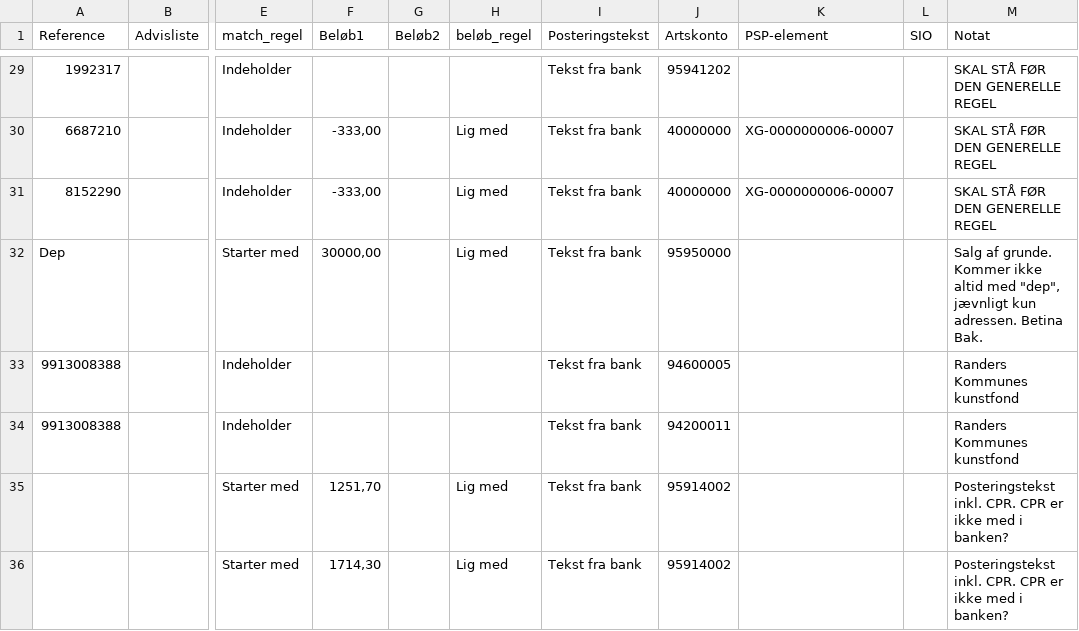
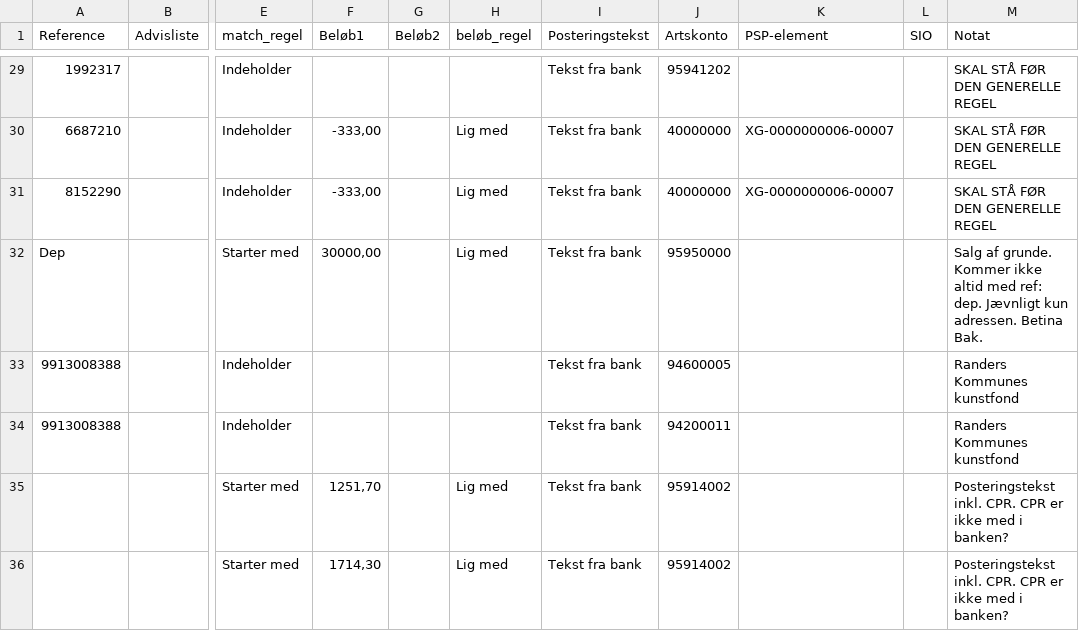
Before and after one commit to Randers-Kommune-Digitalisering/auto-mobilepaysalg-nordea-kmdopus, a CSV file: node-red/konteringsregler/konteringsregler.csv, drawn as a sheet; only a part is shown, gaps mark what is left out; the diff names each change by its address in the sheet, - before the commit and + after, or states it on an @@ line.

Commit message:
Update konteringsregler.csv
beautify

Signed-off-by: Christian Leonhardt <121159190+CSL-randers@users.noreply.github.com>

```diff
--- a/node-red/konteringsregler/konteringsregler.csv
+++ b/node-red/konteringsregler/konteringsregler.csv
-M32 (Notat): …altid med "dep", jævnligt kun adressen.…
+M32 (Notat): …altid med ref: dep. Jævnligt kun adressen.…
```
